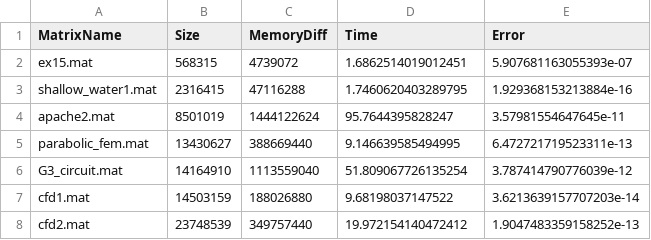
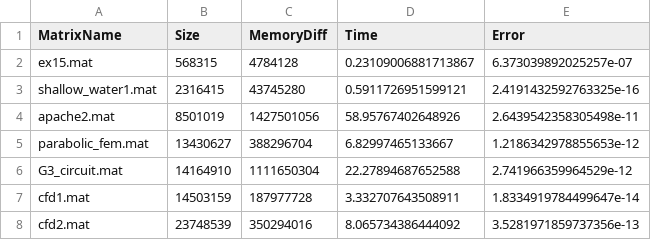
Before and after one commit to dbancora/ProgettoCalcoloScientifico_Grafici, a CSV file: dati_python_linux.csv, drawn as a sheet.

Commit message:
DAVIDE: - Carico file aggiornati python csv

```diff
--- a/dati_python_linux.csv
+++ b/dati_python_linux.csv
@@ -1,8 +1,8 @@
 MatrixName,Size,MemoryDiff,Time,Error
-ex15.mat,568315,4739072,1.6862514019012451,5.907681163055393e-07
-shallow_water1.mat,2316415,47116288,1.7460620403289795,1.929368153213884e-16
-apache2.mat,8501019,1444122624,95.7644395828247,3.57981554647645e-11
-parabolic_fem.mat,13430627,388669440,9.146639585494995,6.472721719523311e-13
-G3_circuit.mat,14164910,1113559040,51.809067726135254,3.787414790776039e-12
-cfd1.mat,14503159,188026880,9.68198037147522,3.6213639157707203e-14
-cfd2.mat,23748539,349757440,19.972154140472412,1.9047483359158252e-13
+ex15.mat,568315,4784128,0.23109006881713867,6.373039892025257e-07
+shallow_water1.mat,2316415,43745280,0.5911726951599121,2.4191432592763325e-16
+apache2.mat,8501019,1427501056,58.95767402648926,2.6439542358305498e-11
+parabolic_fem.mat,13430627,388296704,6.82997465133667,1.2186342978855653e-12
+G3_circuit.mat,14164910,1111650304,22.27894687652588,2.741966359964529e-12
+cfd1.mat,14503159,187977728,3.332707643508911,1.8334919784499647e-14
+cfd2.mat,23748539,350294016,8.065734386444092,3.5281971859737356e-13
```
Also changed, not shown: 1 other file.
